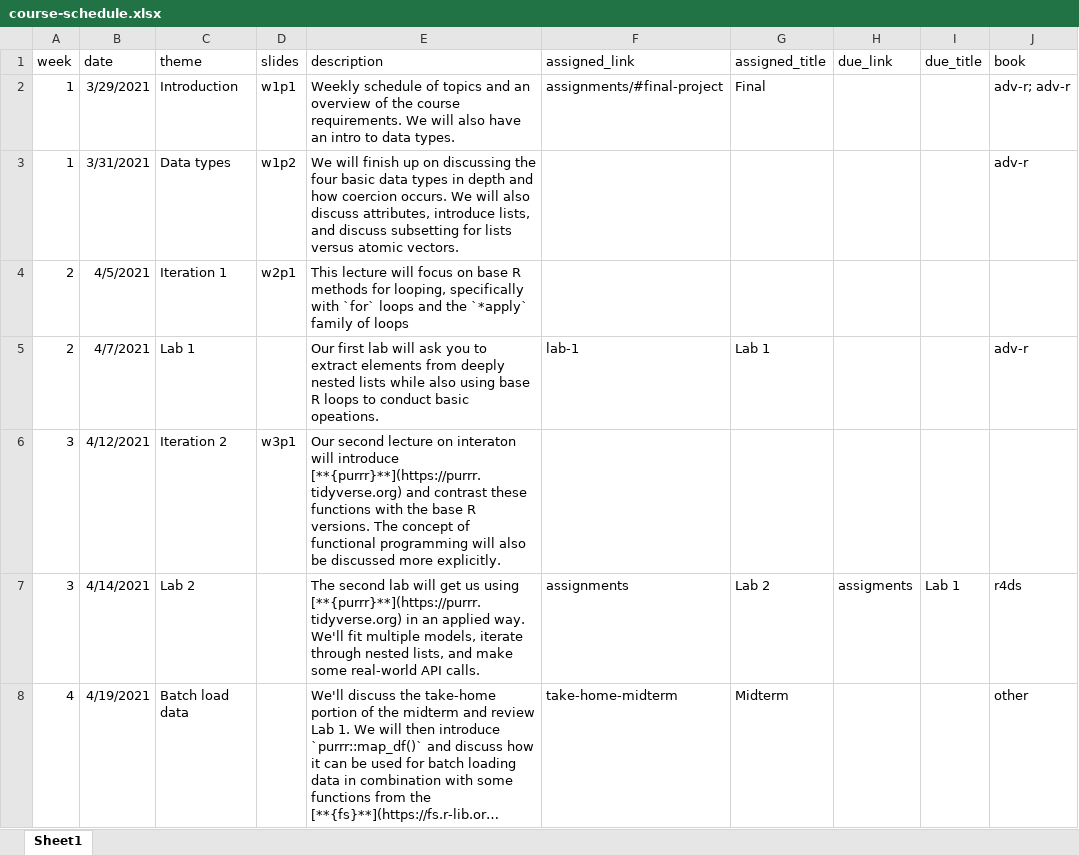
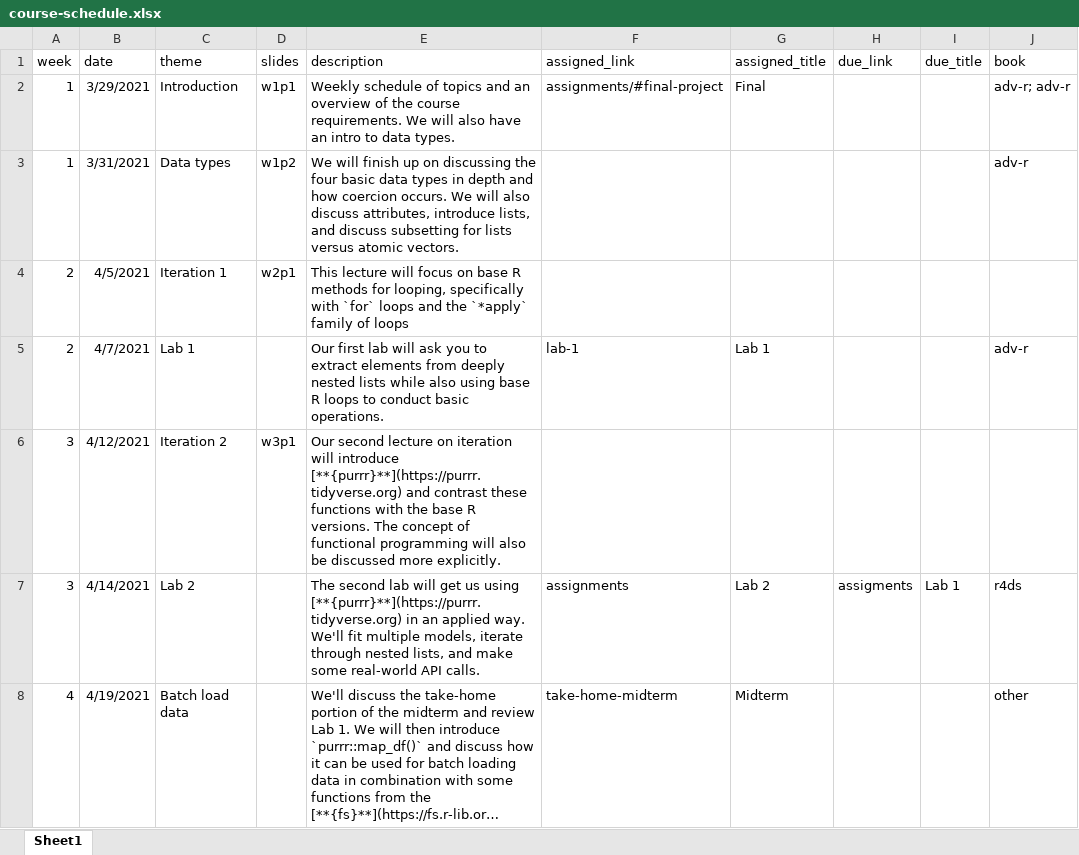
Before and after one commit to uo-datasci-specialization/c3-fp-2021, an Excel workbook: website-data/course-schedule.xlsx, sheet Sheet1, drawn as a sheet; only a part is shown; long unchanged cells end in …; values as stored, in another font and other column widths than the file's, no borders; the diff covers the shown part only; the diff names each change by its address in the sheet, - before the commit and + after, or states it on an @@ line.

Commit message:
Updated schedule.

```diff
--- a/website-data/course-schedule.xlsx (sheet Sheet1)
+++ b/website-data/course-schedule.xlsx (sheet Sheet1)
-E5 (description): …conduct basic opeations.
+E5 (description): …conduct basic operations.
-E6 (description): …lecture on interaton will introduce…
+E6 (description): …lecture on iteration will introduce…
```
Also changed, not shown: 3 edited cells elsewhere in this sheet.
